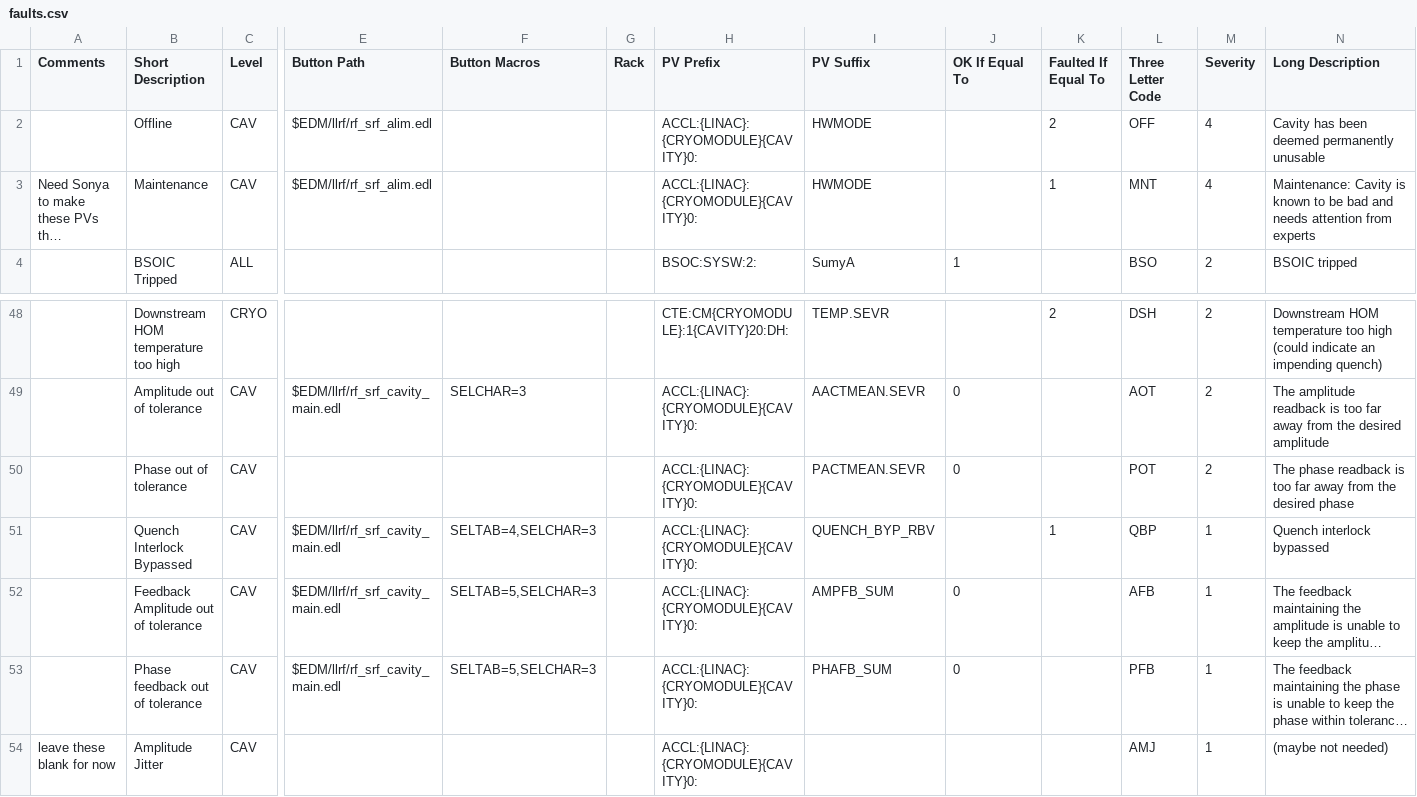
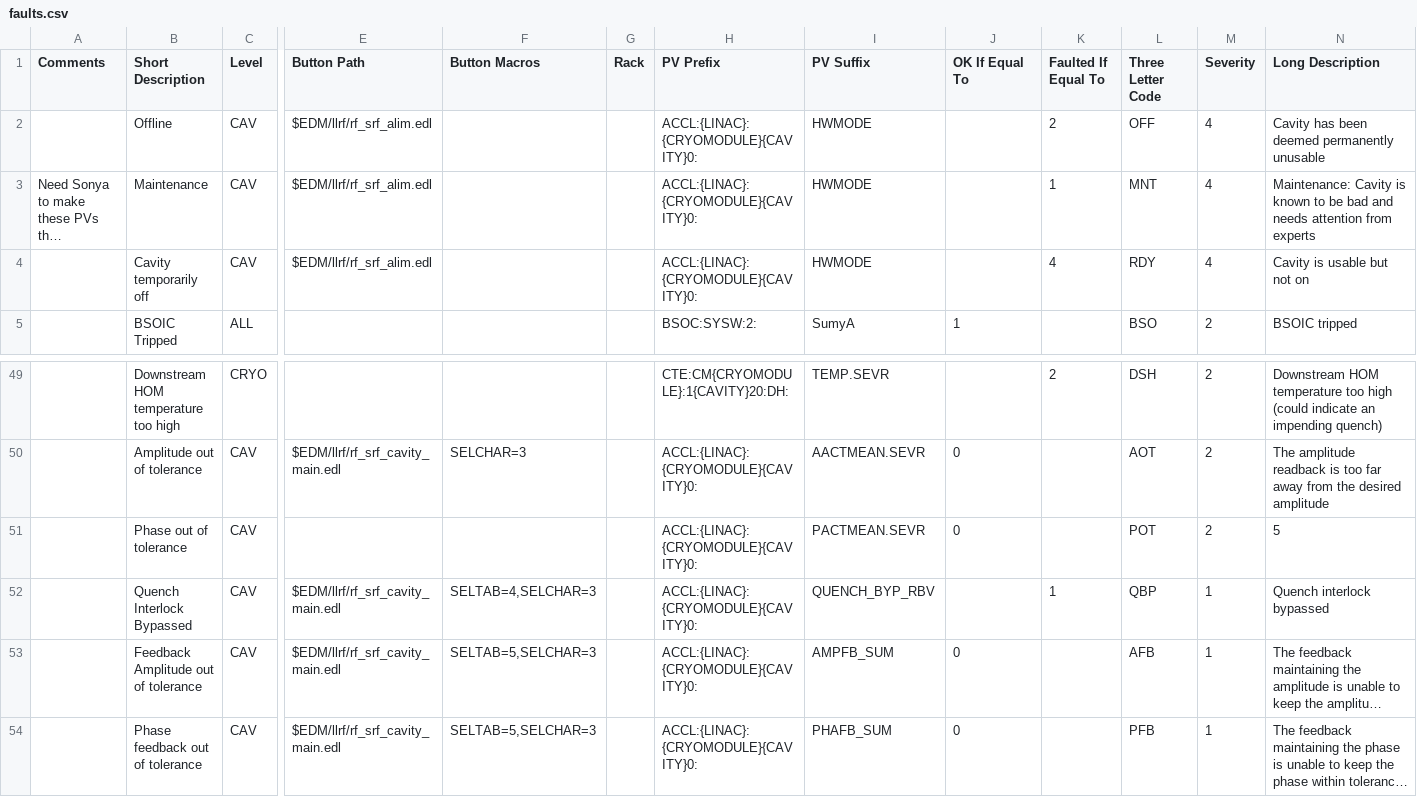
Before and after one commit to slaclab/cavityDisplay, a CSV file: faults.csv, drawn as a sheet; only a part is shown, gaps mark what is left out; the shorter side is filled out with more unchanged rows; long unchanged cells end in …; addresses are those after the commit; rows hold the shown columns only; the diff names each change by its address in the sheet, - before the commit and + after, or states it on an @@ line.

Commit message:
adding ready hwmode

```diff
--- a/faults.csv
+++ b/faults.csv
+row 4:  | Cavity temporarily off | CAV | $EDM/llrf/rf_srf_alim.edl |  |  | ACCL:{LINAC}:{CRYOMODULE}{CAVITY}0: | HWMODE |  | 4 | RDY | 4 | Cavity is usable but not on
-N51 (Long Description): The phase readback is too far away from the desired phase
+N51 (Long Description): 5
```
